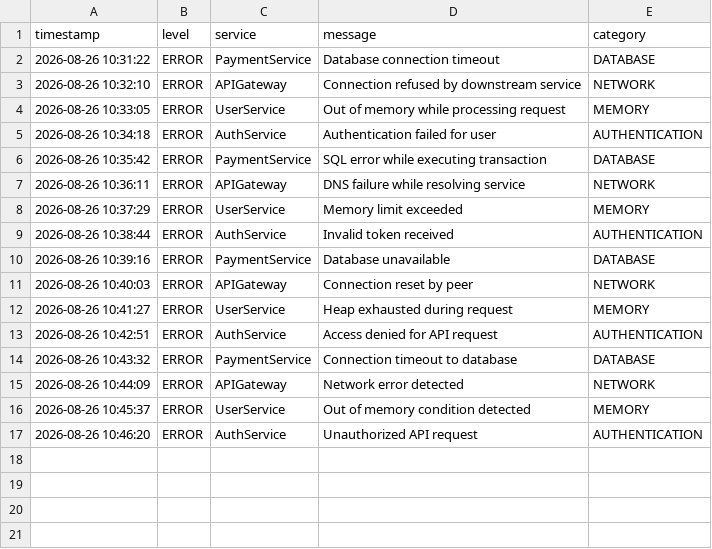
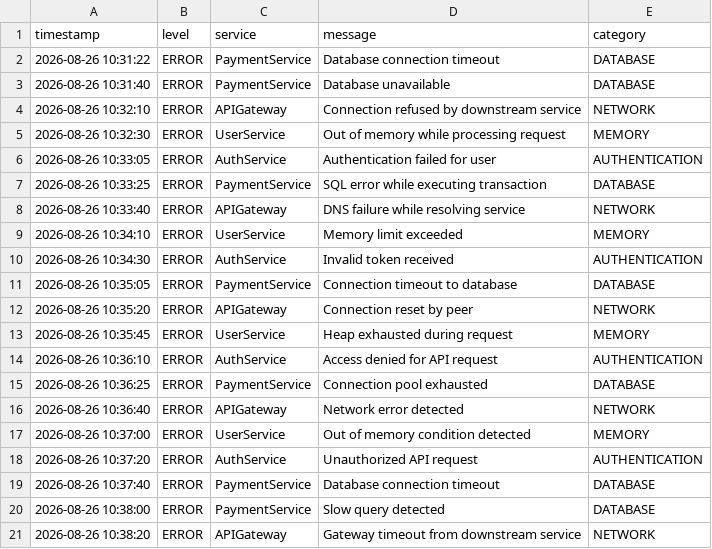
Before and after one commit to vj5819601-stack/autorca, a CSV file: data/sample_logs.csv, drawn as a sheet.

```diff
--- a/data/sample_logs.csv
+++ b/data/sample_logs.csv
@@ -2,16 +2,20 @@ timestamp,level,service,message,category
 2026-08-26 10:31:22,ERROR,PaymentService,Database connection timeout,DATABASE
+2026-08-26 10:31:40,ERROR,PaymentService,Database unavailable,DATABASE
 2026-08-26 10:32:10,ERROR,APIGateway,Connection refused by downstream service,NETWORK
-2026-08-26 10:33:05,ERROR,UserService,Out of memory while processing request,MEMORY
-2026-08-26 10:34:18,ERROR,AuthService,Authentication failed for user,AUTHENTICATION
-2026-08-26 10:35:42,ERROR,PaymentService,SQL error while executing transaction,DATABASE
-2026-08-26 10:36:11,ERROR,APIGateway,DNS failure while resolving service,NETWORK
-2026-08-26 10:37:29,ERROR,UserService,Memory limit exceeded,MEMORY
-2026-08-26 10:38:44,ERROR,AuthService,Invalid token received,AUTHENTICATION
-2026-08-26 10:39:16,ERROR,PaymentService,Database unavailable,DATABASE
-2026-08-26 10:40:03,ERROR,APIGateway,Connection reset by peer,NETWORK
-2026-08-26 10:41:27,ERROR,UserService,Heap exhausted during request,MEMORY
-2026-08-26 10:42:51,ERROR,AuthService,Access denied for API request,AUTHENTICATION
-2026-08-26 10:43:32,ERROR,PaymentService,Connection timeout to database,DATABASE
-2026-08-26 10:44:09,ERROR,APIGateway,Network error detected,NETWORK
-2026-08-26 10:45:37,ERROR,UserService,Out of memory condition detected,MEMORY
-2026-08-26 10:46:20,ERROR,AuthService,Unauthorized API request,AUTHENTICATION
+2026-08-26 10:32:30,ERROR,UserService,Out of memory while processing request,MEMORY
+2026-08-26 10:33:05,ERROR,AuthService,Authentication failed for user,AUTHENTICATION
+2026-08-26 10:33:25,ERROR,PaymentService,SQL error while executing transaction,DATABASE
+2026-08-26 10:33:40,ERROR,APIGateway,DNS failure while resolving service,NETWORK
+2026-08-26 10:34:10,ERROR,UserService,Memory limit exceeded,MEMORY
+2026-08-26 10:34:30,ERROR,AuthService,Invalid token received,AUTHENTICATION
+2026-08-26 10:35:05,ERROR,PaymentService,Connection timeout to database,DATABASE
+2026-08-26 10:35:20,ERROR,APIGateway,Connection reset by peer,NETWORK
+2026-08-26 10:35:45,ERROR,UserService,Heap exhausted during request,MEMORY
+2026-08-26 10:36:10,ERROR,AuthService,Access denied for API request,AUTHENTICATION
+2026-08-26 10:36:25,ERROR,PaymentService,Connection pool exhausted,DATABASE
+2026-08-26 10:36:40,ERROR,APIGateway,Network error detected,NETWORK
+2026-08-26 10:37:00,ERROR,UserService,Out of memory condition detected,MEMORY
+2026-08-26 10:37:20,ERROR,AuthService,Unauthorized API request,AUTHENTICATION
+2026-08-26 10:37:40,ERROR,PaymentService,Database connection timeout,DATABASE
+2026-08-26 10:38:00,ERROR,PaymentService,Slow query detected,DATABASE
+2026-08-26 10:38:20,ERROR,APIGateway,Gateway timeout from downstream service,NETWORK
```
Also changed, not shown: 16 other files.
